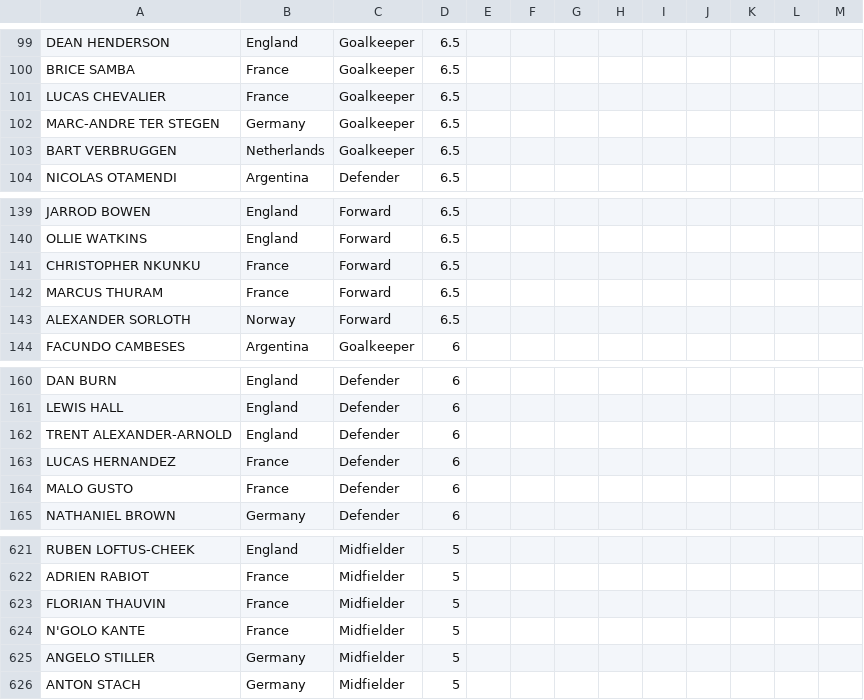
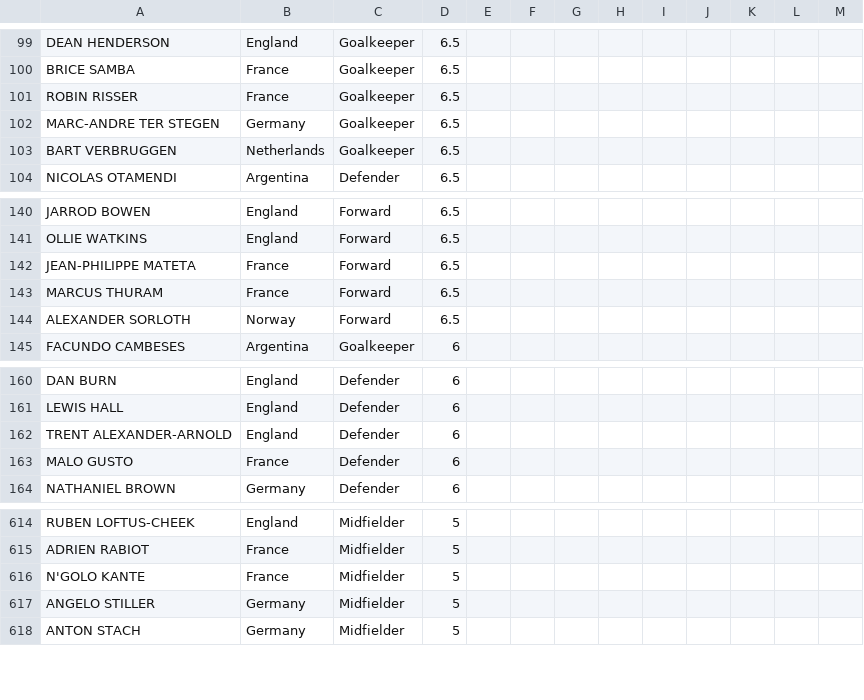
Before and after one commit to jmrbarratt/world-cup-2026-fantasy-football, a CSV file: data/players.csv, drawn as a sheet; only a part is shown, gaps mark what is left out; the diff covers the shown part only.

```diff
--- a/data/players.csv
+++ b/data/players.csv
@@ -100,3 +100,3 @@ DEAN HENDERSON,England,Goalkeeper,6.5,,,,,,,,,
 BRICE SAMBA,France,Goalkeeper,6.5,,,,,,,,,
-LUCAS CHEVALIER,France,Goalkeeper,6.5,,,,,,,,,
+ROBIN RISSER,France,Goalkeeper,6.5,,,,,,,,,
 MARC-ANDRE TER STEGEN,Germany,Goalkeeper,6.5,,,,,,,,,
@@ -140,3 +141,3 @@ JARROD BOWEN,England,Forward,6.5,,,,,,,,,
 OLLIE WATKINS,England,Forward,6.5,,,,,,,,,
-CHRISTOPHER NKUNKU,France,Forward,6.5,,,,,,,,,
+JEAN-PHILIPPE MATETA,France,Forward,6.5,,,,,,,,,
 MARCUS THURAM,France,Forward,6.5,,,,,,,,,
@@ -162,3 +162,2 @@ LEWIS HALL,England,Defender,6,,,,,,,,,
 TRENT ALEXANDER-ARNOLD,England,Defender,6,,,,,,,,,
-LUCAS HERNANDEZ,France,Defender,6,,,,,,,,,
 MALO GUSTO,France,Defender,6,,,,,,,,,
@@ -622,3 +615,2 @@ RUBEN LOFTUS-CHEEK,England,Midfielder,5,,,,,,,,,
 ADRIEN RABIOT,France,Midfielder,5,,,,,,,,,
-FLORIAN THAUVIN,France,Midfielder,5,,,,,,,,,
 N'GOLO KANTE,France,Midfielder,5,,,,,,,,,
```
Also changed, not shown: 1 added row, 7 removed rows and 1 edited cell elsewhere in this file.
